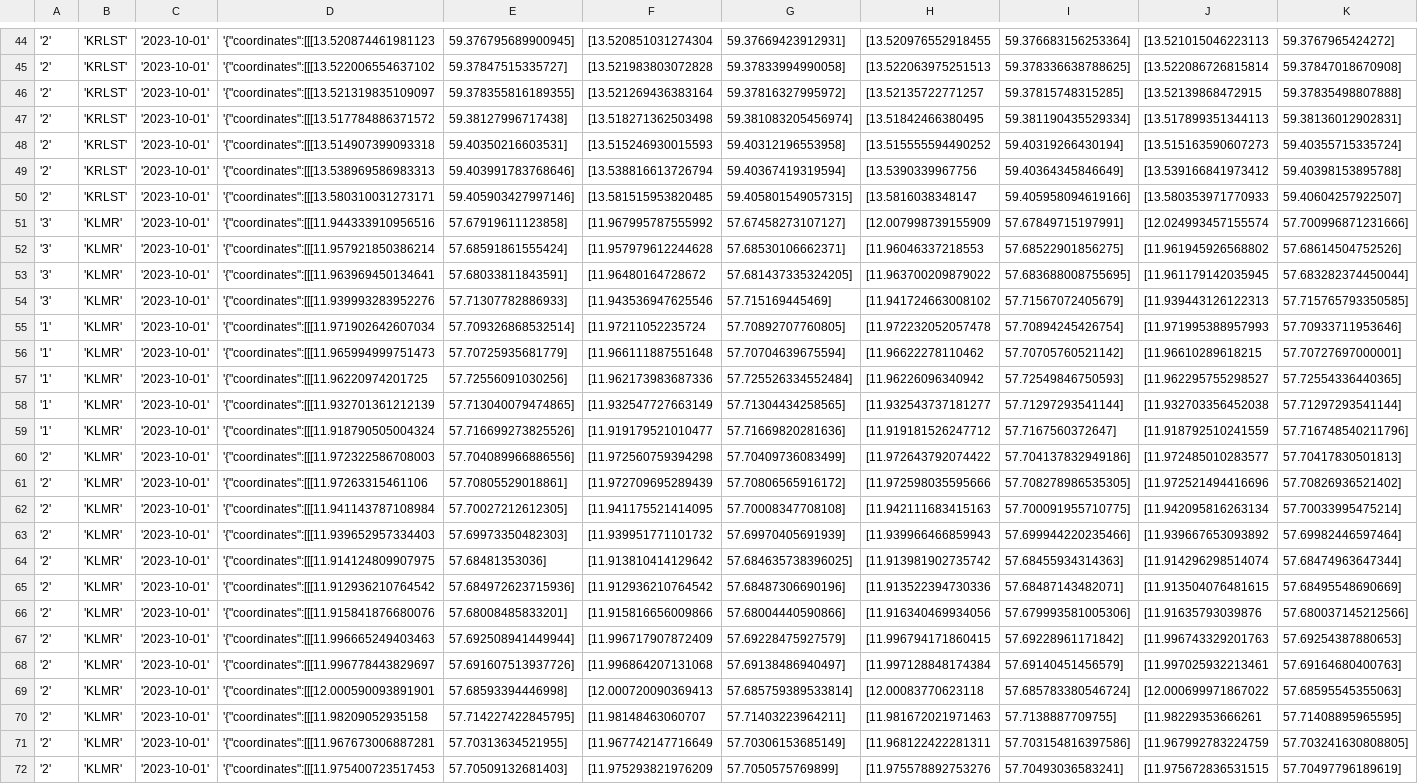
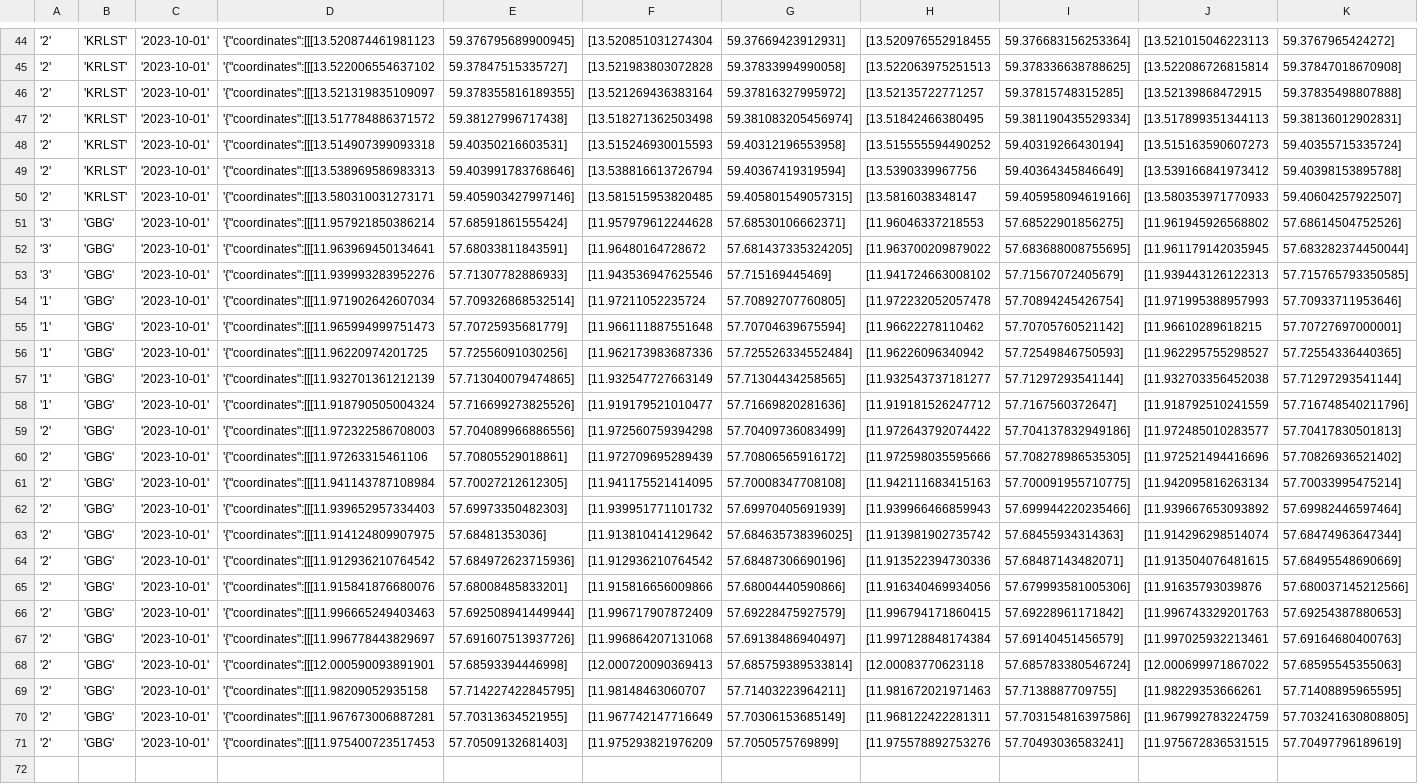
Before and after one commit to JuliaLind/vteam-server, a CSV file: mariadb/csv/zone_loc.csv, drawn as a sheet; only a part is shown, gaps mark what is left out; removed rows and columns are numbered as before the commit, all else as after; rows hold the shown columns only; the diff names each change by its address in the sheet, - before the commit and + after, or states it on an @@ line.

```diff
--- a/mariadb/csv/zone_loc.csv
+++ b/mariadb/csv/zone_loc.csv
-row 51: '3' | 'KLMR' | '2023-10-01' | '{"coordinates":[[[11.944333910956516 | 57.67919611123858] | [11.967995787555992 | 57.67458273107127] | [12.007998739155909 | 57.67849715197991] | [12.024993457155574 | 57.700996871231666]
-B51:B71: 'KLMR'
+B51:B71: 'GBG'
```
Also changed, not shown: mariadb/csv/bike.csv, mariadb/csv/city.csv.
